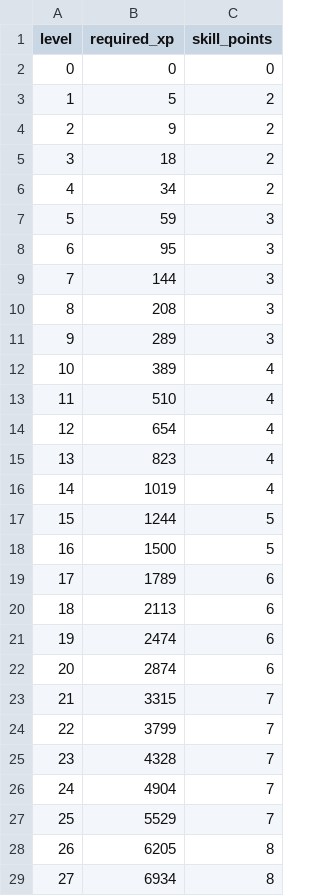
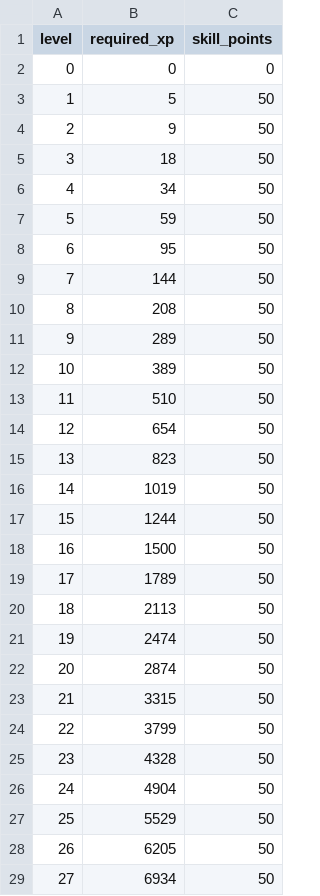
Before and after one commit to emilioparker/gaia_game_server, a CSV file: game_server/definitions/character_progression.csv, drawn as a sheet; only a part is shown; the diff covers the shown part only.

```diff
--- a/game_server/definitions/character_progression.csv
+++ b/game_server/definitions/character_progression.csv
@@ -2,28 +2,28 @@ level,required_xp,skill_points
 0,0,0
-1,5,2
-2,9,2
-3,18,2
-4,34,2
-5,59,3
-6,95,3
-7,144,3
-8,208,3
-9,289,3
-10,389,4
-11,510,4
-12,654,4
-13,823,4
-14,1019,4
-15,1244,5
-16,1500,5
-17,1789,6
-18,2113,6
-19,2474,6
-20,2874,6
-21,3315,7
-22,3799,7
-23,4328,7
-24,4904,7
-25,5529,7
-26,6205,8
-27,6934,8
+1,5,50
+2,9,50
+3,18,50
+4,34,50
+5,59,50
+6,95,50
+7,144,50
+8,208,50
+9,289,50
+10,389,50
+11,510,50
+12,654,50
+13,823,50
+14,1019,50
+15,1244,50
+16,1500,50
+17,1789,50
+18,2113,50
+19,2474,50
+20,2874,50
+21,3315,50
+22,3799,50
+23,4328,50
+24,4904,50
+25,5529,50
+26,6205,50
+27,6934,50
```
Also changed, not shown: 3 edited cells elsewhere in this file, game_server/definitions/professions.csv, 9 other files.
